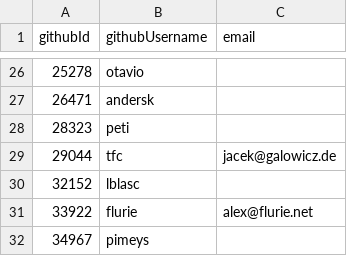
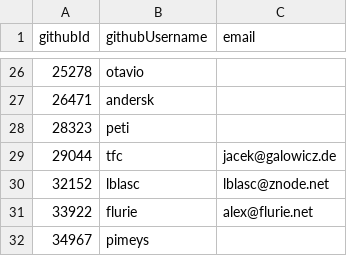
Before and after one commit to NixOS/SC-election-2025, a CSV file: eligible.csv, drawn as a sheet; only a part is shown, gaps mark what is left out.

Commit message:
Update eligible.csv

```diff
--- a/eligible.csv
+++ b/eligible.csv
@@ -29,3 +29,3 @@ githubId,githubUsername,email
 29044,tfc,jacek@galowicz.de
-32152,lblasc,
+32152,lblasc,lblasc@znode.net
 33922,flurie,alex@flurie.net
```
